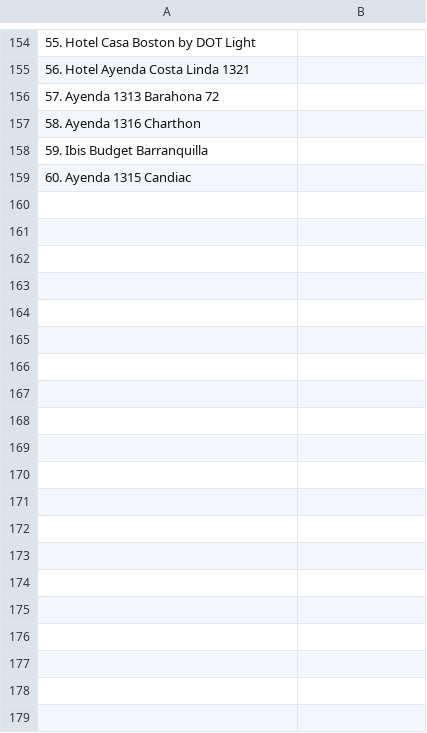
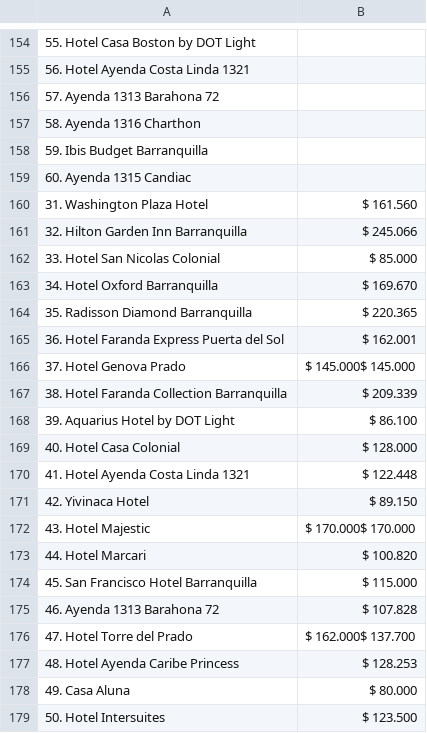
Before and after one commit to darwin-quinones/tourescrapp, a CSV file: file.csv, drawn as a sheet; only a part is shown, gaps mark what is left out; the diff covers the shown part only; the diff names each change by its address in the sheet, - before the commit and + after, or states it on an @@ line.

```diff
--- a/file.csv
+++ b/file.csv
+row 160: 31. Washington Plaza Hotel | $ 161.560
+row 161: 32. Hilton Garden Inn Barranquilla | $ 245.066
+row 162: 33. Hotel San Nicolas Colonial | $ 85.000
+row 163: 34. Hotel Oxford Barranquilla | $ 169.670
+row 164: 35. Radisson Diamond Barranquilla | $ 220.365
+row 165: 36. Hotel Faranda Express Puerta del Sol | $ 162.001
+row 166: 37. Hotel Genova Prado | $ 145.000$ 145.000
+row 167: 38. Hotel Faranda Collection Barranquilla | $ 209.339
+row 168: 39. Aquarius Hotel by DOT Light | $ 86.100
+row 169: 40. Hotel Casa Colonial | $ 128.000
+row 170: 41. Hotel Ayenda Costa Linda 1321 | $ 122.448
+row 171: 42. Yivinaca Hotel | $ 89.150
+row 172: 43. Hotel Majestic | $ 170.000$ 170.000
+row 173: 44. Hotel Marcari | $ 100.820
+row 174: 45. San Francisco Hotel Barranquilla | $ 115.000
+row 175: 46. Ayenda 1313 Barahona 72 | $ 107.828
+row 176: 47. Hotel Torre del Prado | $ 162.000$ 137.700
+row 177: 48. Hotel Ayenda Caribe Princess | $ 128.253
+row 178: 49. Casa Aluna | $ 80.000
+row 179: 50. Hotel Intersuites | $ 123.500
```
Also changed, not shown: 10 added rows elsewhere in this file, 6 other files.
